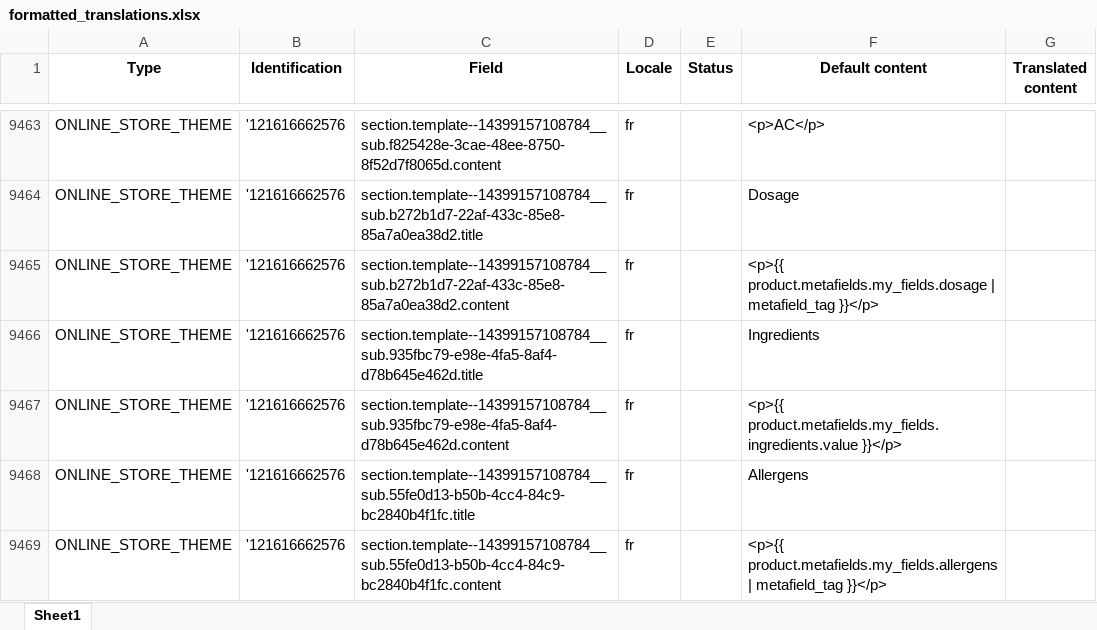
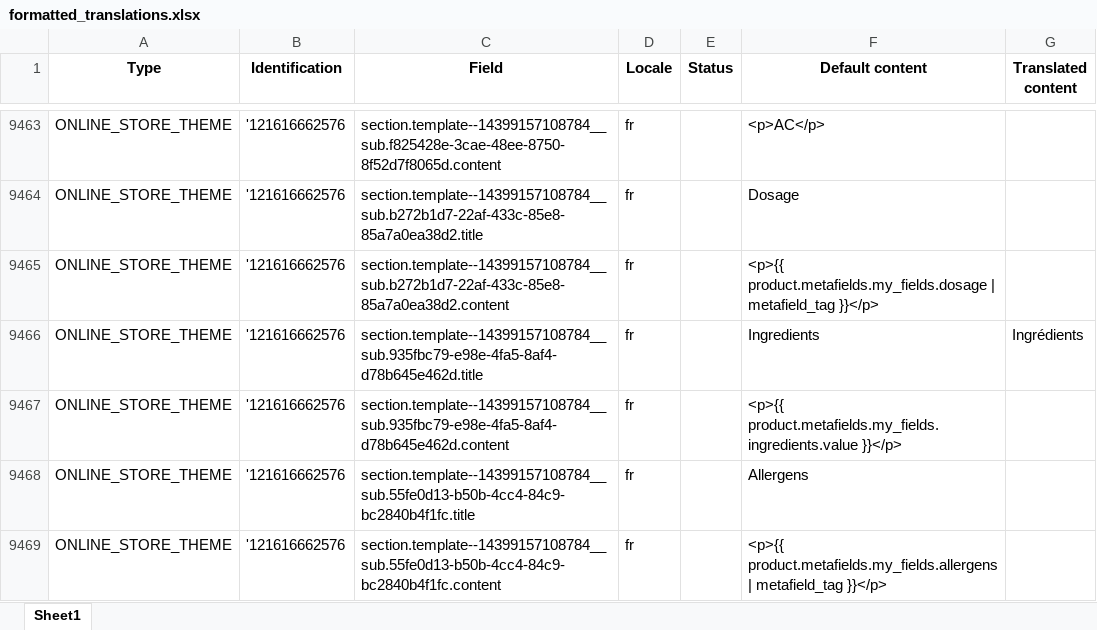
Before and after one commit to JGladman/ShopifyScripts, an Excel workbook: formatted_translations.xlsx, sheet Sheet1, drawn as a sheet; only a part is shown, gaps mark what is left out; values as stored, in another font and other column widths than the file's, no borders; the diff covers the shown part only; the diff names each change by its address in the sheet, - before the commit and + after, or states it on an @@ line.

```diff
--- a/formatted_translations.xlsx (sheet Sheet1)
+++ b/formatted_translations.xlsx (sheet Sheet1)
-G9466 (Translated content): (empty)
+G9466 (Translated content): Ingrédients
```
Also changed, not shown: 5 edited cells elsewhere in this sheet, unformatted.xlsx, 1 other file.
